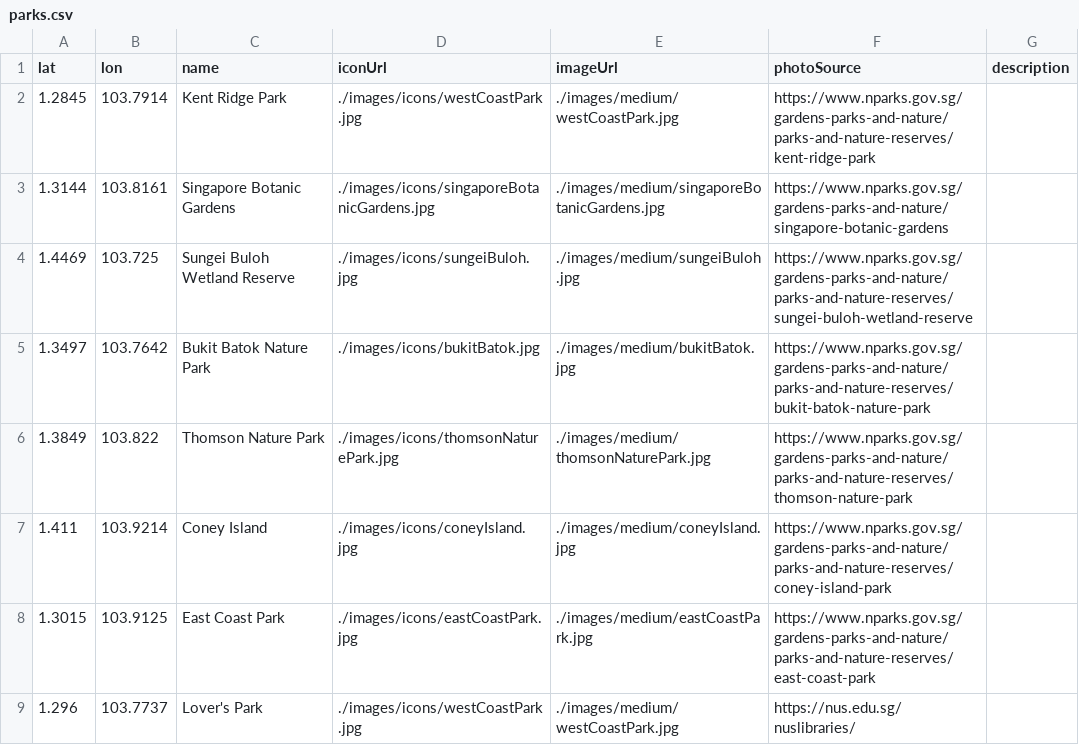
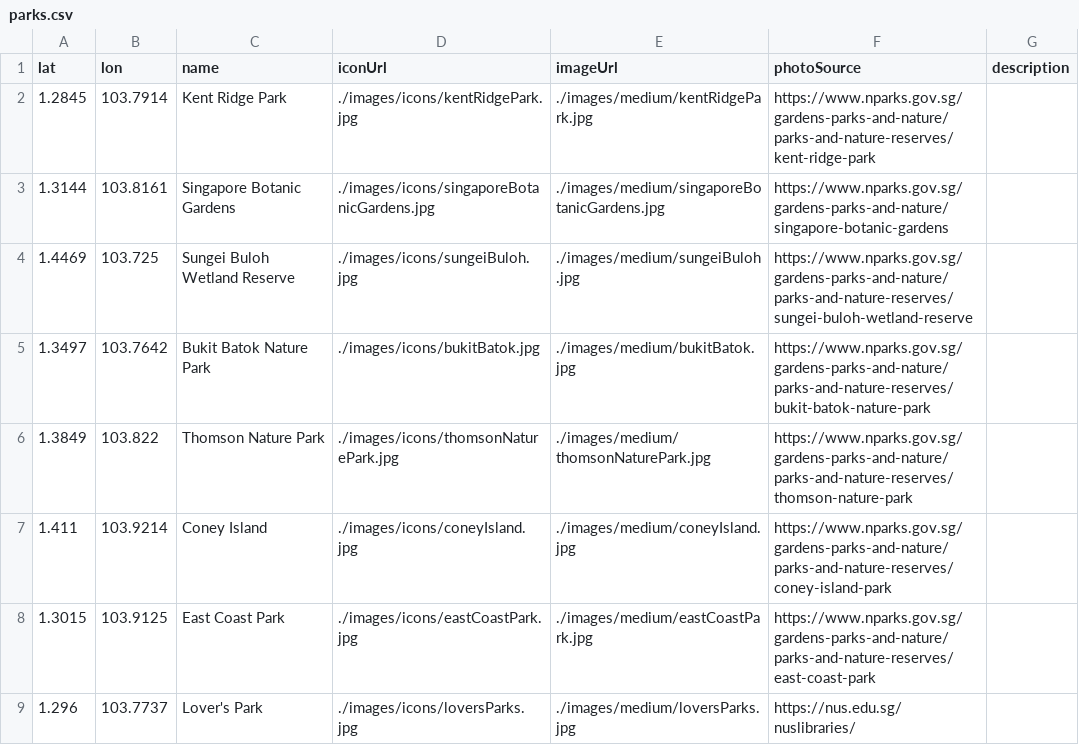
Before and after one commit to Digital-Scholarship-NUS-Libraries/webCartographyTemplate, a CSV file: public/data/parks.csv, drawn as a sheet.

Commit message:
update parks information

```diff
--- a/public/data/parks.csv
+++ b/public/data/parks.csv
@@ -1,3 +1,3 @@
 lat,lon,name,iconUrl,imageUrl,photoSource,description
-1.2845,103.7914,Kent Ridge Park,./images/icons/westCoastPark.jpg,./images/medium/westCoastPark.jpg,https://www.nparks.gov.sg/gardens-parks-and-nature/parks-and-nature-reserves/kent-ridge-park,
+1.2845,103.7914,Kent Ridge Park,./images/icons/kentRidgePark.jpg,./images/medium/kentRidgePark.jpg,https://www.nparks.gov.sg/gardens-parks-and-nature/parks-and-nature-reserves/kent-ridge-park,
 1.3144,103.8161,Singapore Botanic Gardens,./images/icons/singaporeBotanicGardens.jpg,./images/medium/singaporeBotanicGardens.jpg,https://www.nparks.gov.sg/gardens-parks-and-nature/singapore-botanic-gardens,
@@ -8,2 +8,2 @@ lat,lon,name,iconUrl,imageUrl,photoSource,description
 1.3015,103.9125,East Coast Park,./images/icons/eastCoastPark.jpg,./images/medium/eastCoastPark.jpg,https://www.nparks.gov.sg/gardens-parks-and-nature/parks-and-nature-reserves/east-coast-park,
-1.296,103.7737,Lover's Park,./images/icons/westCoastPark.jpg,./images/medium/westCoastPark.jpg,https://nus.edu.sg/nuslibraries/,
+1.296,103.7737,Lover's Park,./images/icons/loversParks.jpg,./images/medium/loversParks.jpg,https://nus.edu.sg/nuslibraries/,
```
Also changed, not shown: 2 other files.
